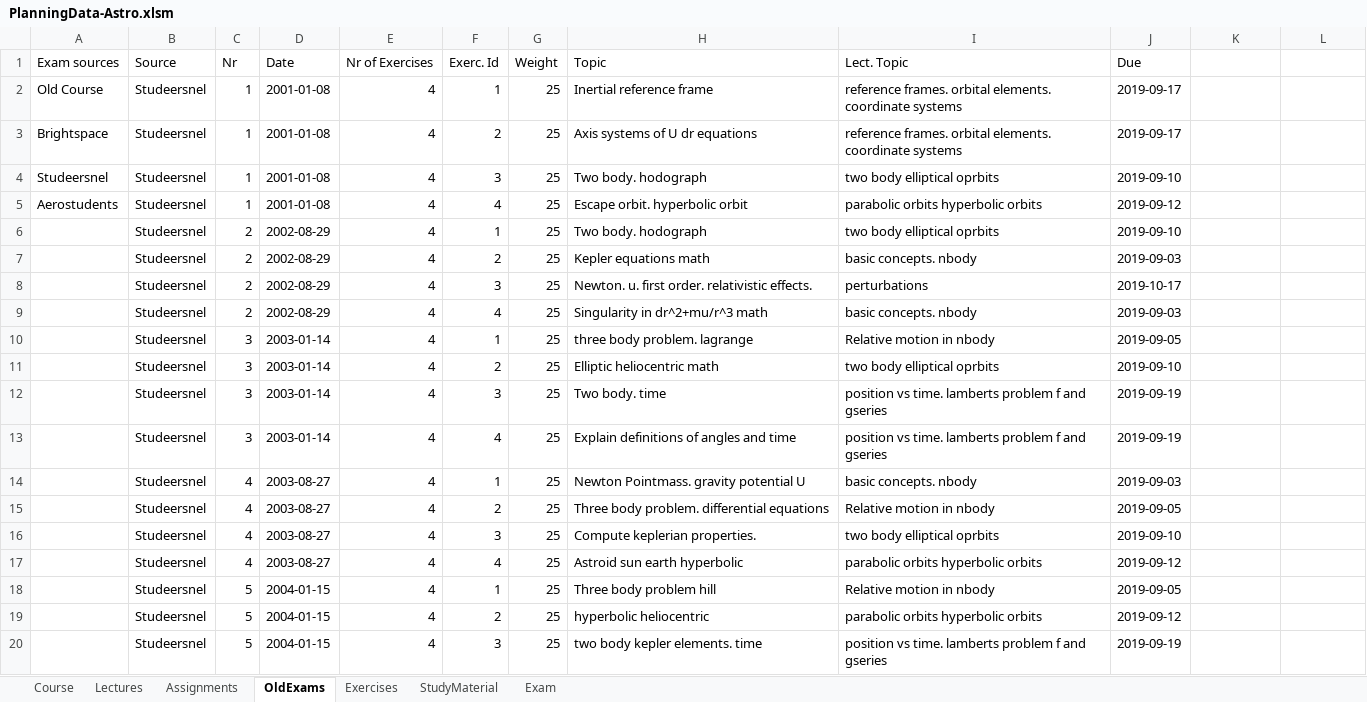
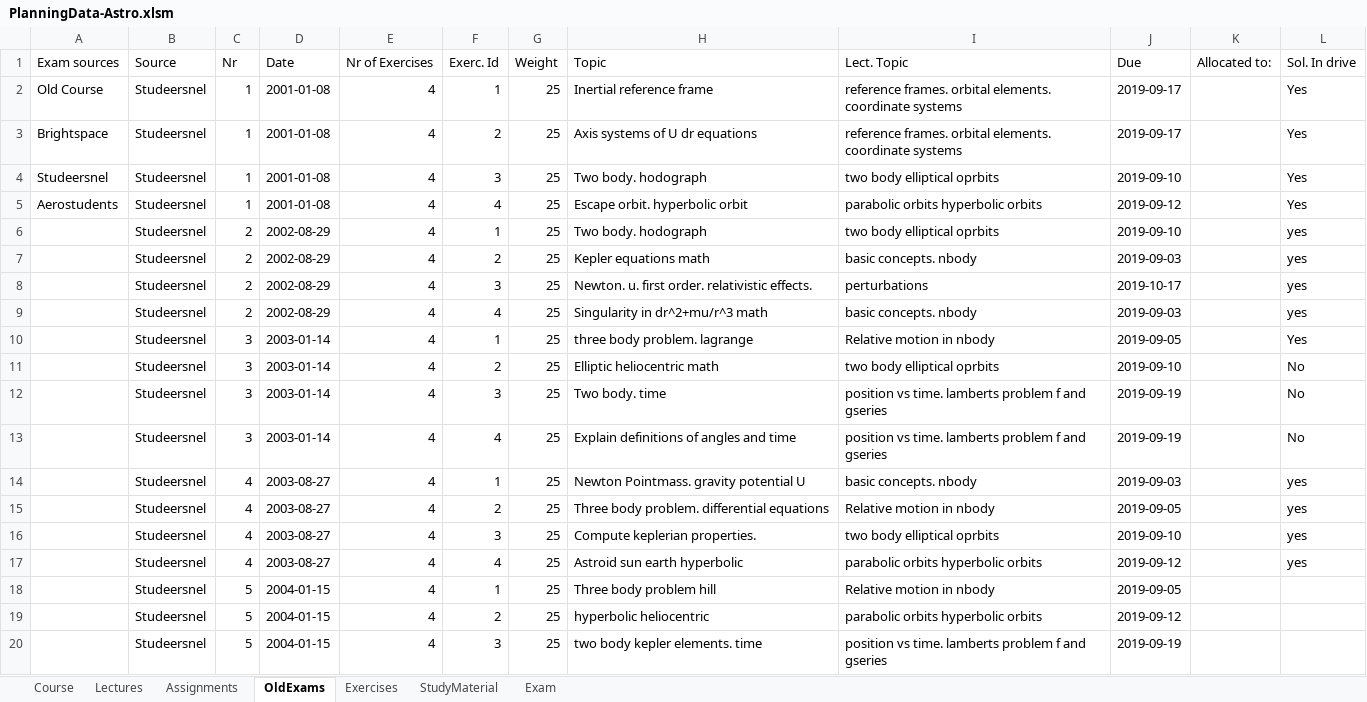
Before and after one commit to uni-courses/AE4874-I-Fundamentals-of-Astrodynamics, an Excel workbook: CoursePlanningTemplate/PlanningData-Astro.xlsm, sheet OldExams, drawn as a sheet; only a part is shown; values as stored, in another font and other column widths than the file's, no borders; the diff covers the shown part only; the diff names each change by its address in the sheet, - before the commit and + after, or states it on an @@ line.

Commit message:
Included exam allocation.

```diff
--- a/CoursePlanningTemplate/PlanningData-Astro.xlsm (sheet OldExams)
+++ b/CoursePlanningTemplate/PlanningData-Astro.xlsm (sheet OldExams)
-K1: (empty)
+K1: Allocated to:
-L1: (empty)
+L1: Sol. In drive
-L2:L5 (Sol. In drive): (empty)
+L2:L5 (Sol. In drive): Yes
-L6:L9 (Sol. In drive): (empty)
+L6:L9 (Sol. In drive): yes
-L10 (Sol. In drive): (empty)
+L10 (Sol. In drive): Yes
-L11:L13 (Sol. In drive): (empty)
+L11:L13 (Sol. In drive): No
-L14:L17 (Sol. In drive): (empty)
+L14:L17 (Sol. In drive): yes
```
Also changed, not shown: 23 edited cells elsewhere in this sheet, 4 other files.
